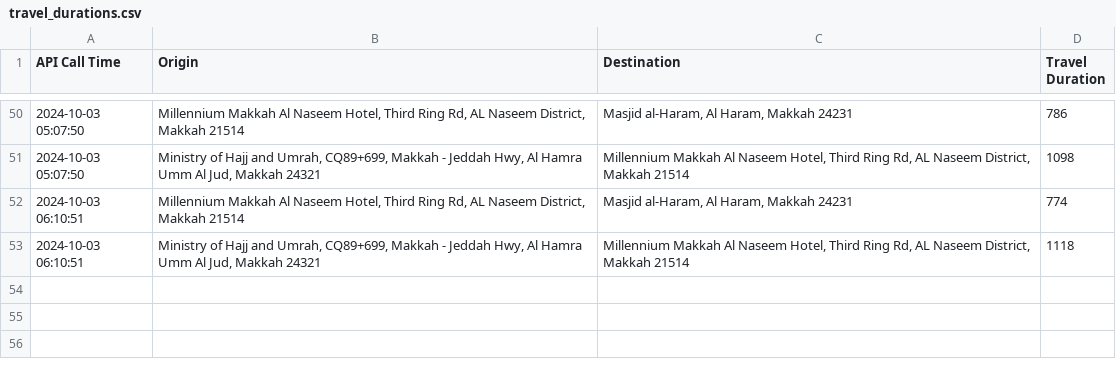
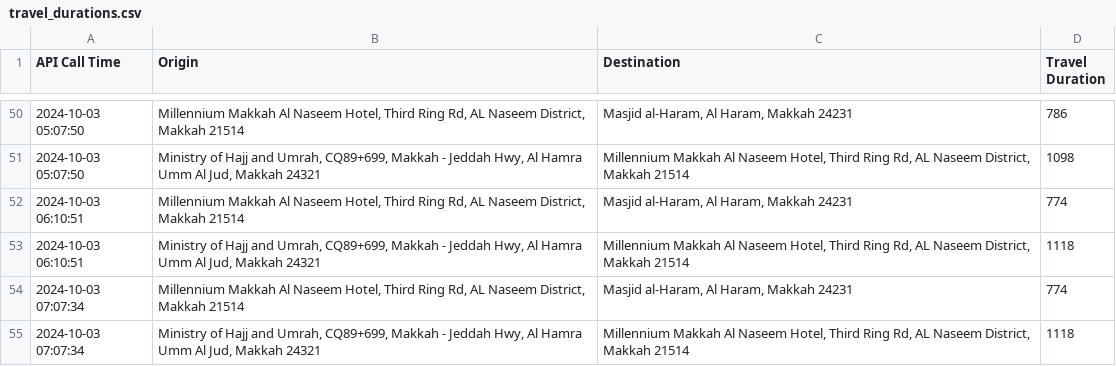
Before and after one commit to bsezen82/googlemapsduration, a CSV file: travel_durations.csv, drawn as a sheet; only a part is shown, gaps mark what is left out.

```diff
--- a/travel_durations.csv
+++ b/travel_durations.csv
@@ -53 +53,3 @@ API Call Time,Origin,Destination,Travel Duration
 2024-10-03 06:10:51,"Ministry of Hajj and Umrah, CQ89+699, Makkah - Jeddah Hwy, Al Hamra Umm Al Jud, Makkah 24321","Millennium Makkah Al Naseem Hotel, Third Ring Rd, AL Naseem District, Makkah 21514",1118
+2024-10-03 07:07:34,"Millennium Makkah Al Naseem Hotel, Third Ring Rd, AL Naseem District, Makkah 21514","Masjid al-Haram, Al Haram, Makkah 24231",774
+2024-10-03 07:07:34,"Ministry of Hajj and Umrah, CQ89+699, Makkah - Jeddah Hwy, Al Hamra Umm Al Jud, Makkah 24321","Millennium Makkah Al Naseem Hotel, Third Ring Rd, AL Naseem District, Makkah 21514",1118
```
